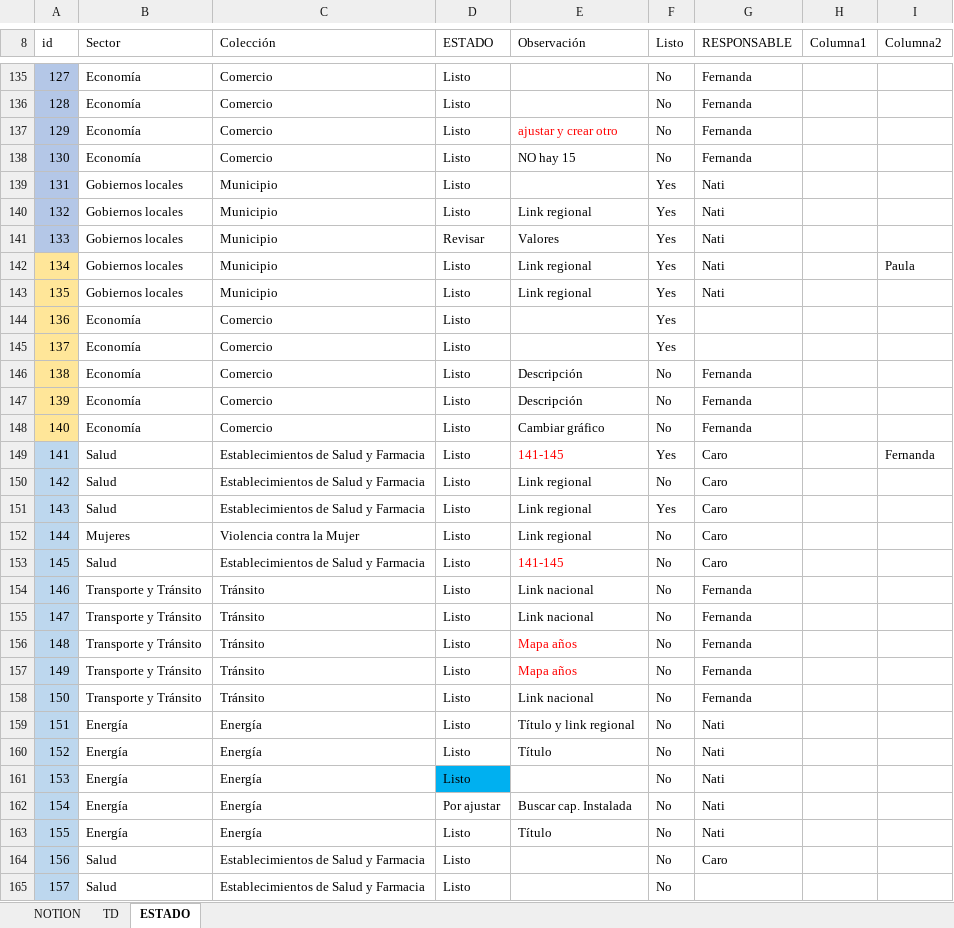
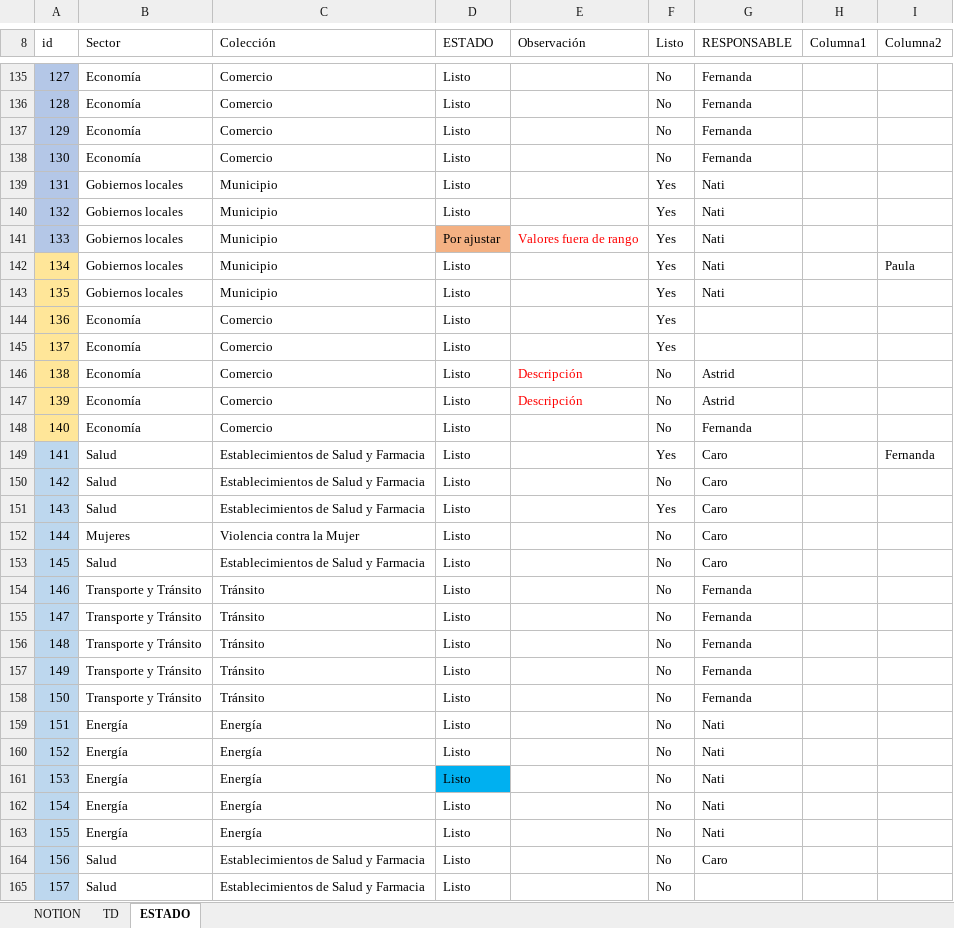
Before and after one commit to Sud-Austral/MONITOREO-DI, an Excel workbook: AGENCIA_CONTENIDO.xlsx, sheet ESTADO, drawn as a sheet; only a part is shown, gaps mark what is left out; values as stored, in another font and other column widths than the file's, no borders; charts and pictures and conditional formats and table styles not drawn; the diff covers the shown part only; the diff names each change by its address in the sheet, - before the commit and + after, or states it on an @@ line.

```diff
--- a/AGENCIA_CONTENIDO.xlsx (sheet ESTADO)
+++ b/AGENCIA_CONTENIDO.xlsx (sheet ESTADO)
-E137 (Observación): ajustar y crear otro
+E137 (Observación): (empty)
-E138 (Observación): NO hay 15
+E138 (Observación): (empty)
-E140 (Observación): Link regional
+E140 (Observación): (empty)
-D141 (ESTADO): Revisar
+D141 (ESTADO): Por ajustar
-D141 fill: none
+D141 fill: #F4B183
-E141 (Observación): Valores
+E141 (Observación): Valores fuera de rango
-E141 text colour: black
+E141 text colour: #FF0000
-E142:E143 (Observación): Link regional
+E142:E143 (Observación): (empty)
-E146:E147 text colour: black
+E146:E147 text colour: #FF0000
-G146:G147 (RESPONSABLE): Fernanda
+G146:G147 (RESPONSABLE): Astrid
-E148 (Observación): Cambiar gráfico
+E148 (Observación): (empty)
-E149 (Observación): 141-145
+E149 (Observación): (empty)
-E150:E152 (Observación): Link regional
+E150:E152 (Observación): (empty)
-E153 (Observación): 141-145
+E153 (Observación): (empty)
-E154:E155 (Observación): Link nacional
+E154:E155 (Observación): (empty)
-E156:E157 (Observación): Mapa años
+E156:E157 (Observación): (empty)
-E158 (Observación): Link nacional
+E158 (Observación): (empty)
-E159 (Observación): Título y link regional
+E159 (Observación): (empty)
-E160 (Observación): Título
+E160 (Observación): (empty)
-D162 (ESTADO): Por ajustar
+D162 (ESTADO): Listo
-E162 (Observación): Buscar cap. Instalada
+E162 (Observación): (empty)
-E163 (Observación): Título
+E163 (Observación): (empty)
```
Also changed, not shown: 52 edited cells and cell formats elsewhere in this sheet, sheet NOTION, sheet TD, charts or pictures, 2 other files.
